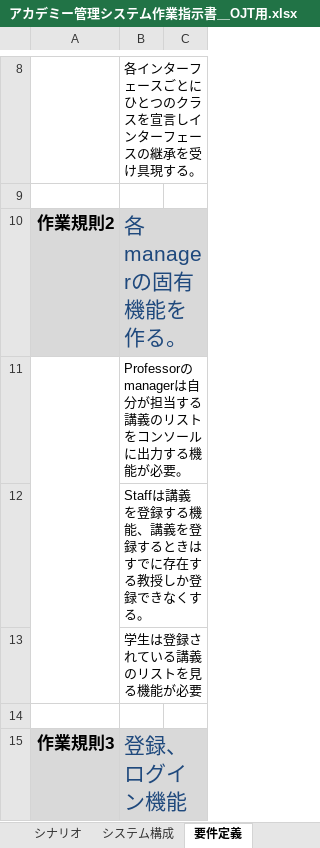
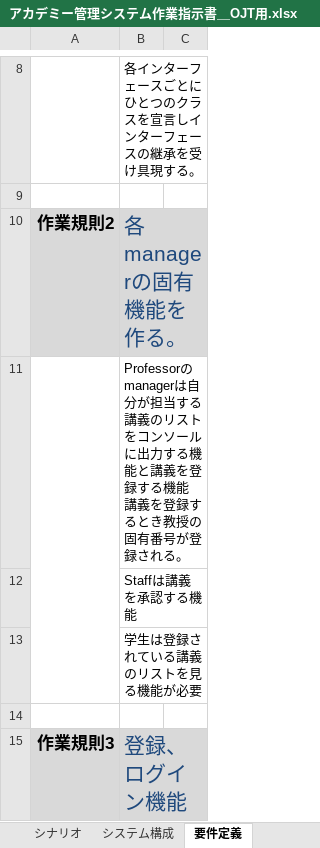
Before and after one commit to KwonP/Academy, an Excel workbook: Documents/アカデミー管理システム作業指示書＿OJT用.xlsx, sheet 要件定義, drawn as a sheet; only a part is shown, gaps mark what is left out; values as stored, in another font and other column widths than the file's, no borders; ↵ is a line break in a cell; the diff names each change by its address in the sheet, - before the commit and + after, or states it on an @@ line.

```diff
--- a/Documents/アカデミー管理システム作業指示書＿OJT用.xlsx (sheet 要件定義)
+++ b/Documents/アカデミー管理システム作業指示書＿OJT用.xlsx (sheet 要件定義)
-B11: …する機能が必要。
+B11: …する機能と講義を登録する機能 ↵ 講義を登録するとき教授の固有番号が登録される。
-B12: Staffは講義を登録する機能、講義を登録するときはすでに存在する教授しか登録できなくする。
+B12: Staffは講義を承認する機能
```
Also changed, not shown: sheet システム構成, 1 other file.
